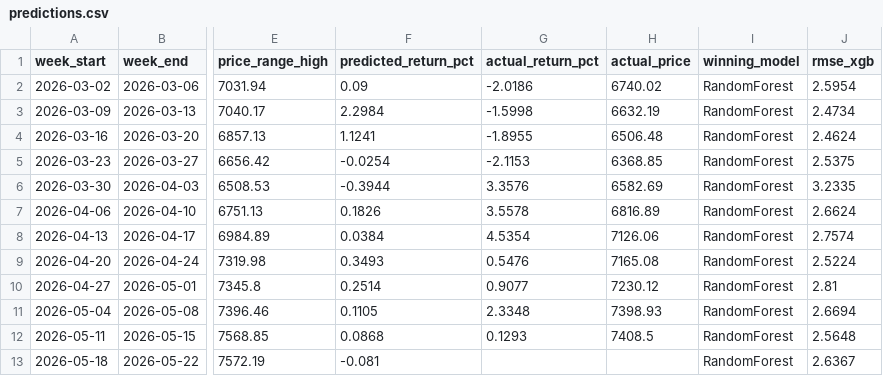
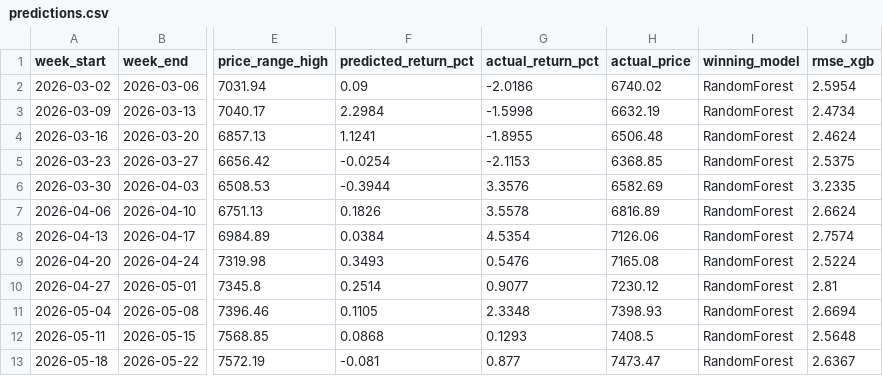
Before and after one commit to JorgeGuadamuz10/JorgeGuadamuz10, a CSV file: predictions.csv, drawn as a sheet; only a part is shown, gaps mark what is left out; the diff names each change by its address in the sheet, - before the commit and + after, or states it on an @@ line.

```diff
--- a/predictions.csv
+++ b/predictions.csv
-G13 (actual_return_pct): (empty)
+G13 (actual_return_pct): 0.877
-H13 (actual_price): (empty)
+H13 (actual_price): 7473.47
```
Also changed, not shown: 3 other files.
